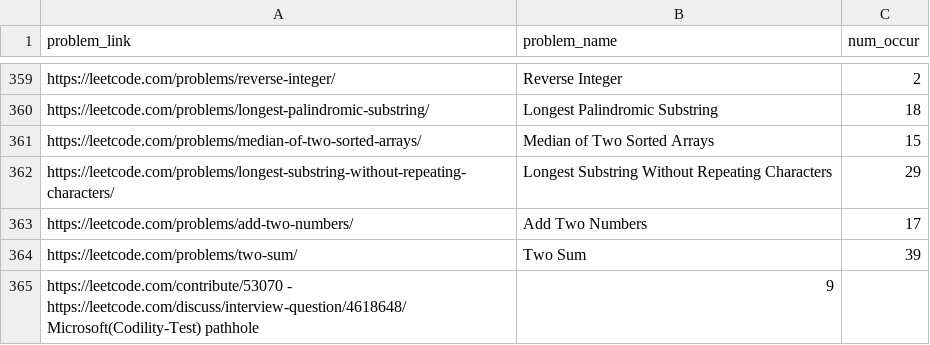
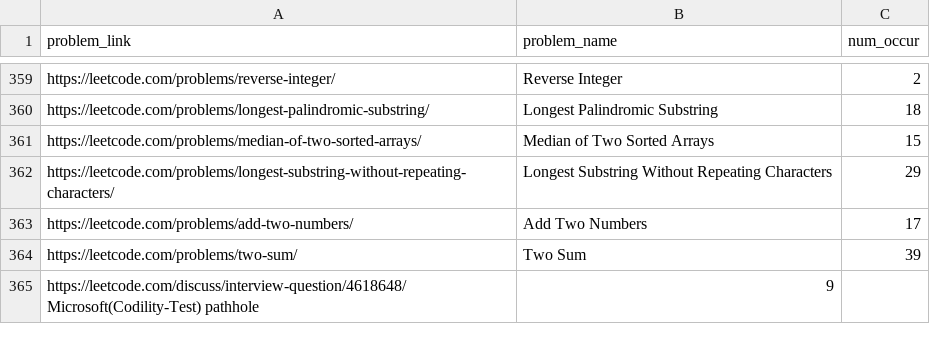
Before and after one commit to SwastikaManna/leetcode-company-wise-problems-2022, a CSV file: companies/Microsoft.csv, drawn as a sheet; only a part is shown, gaps mark what is left out.

Commit message:
Update Microsoft.csv

```diff
--- a/companies/Microsoft.csv
+++ b/companies/Microsoft.csv
@@ -364,2 +364,2 @@ https://leetcode.com/problems/add-two-numbers/,Add Two Numbers,17
 https://leetcode.com/problems/two-sum/,Two Sum,39
-https://leetcode.com/contribute/53070 - https://leetcode.com/discuss/interview-question/4618648/Microsoft(Codility-Test) pathhole, 9
+https://leetcode.com/discuss/interview-question/4618648/Microsoft(Codility-Test) pathhole, 9
```
